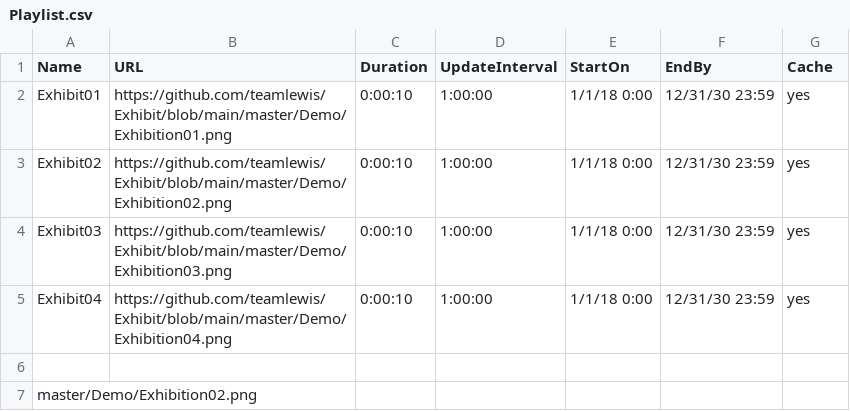
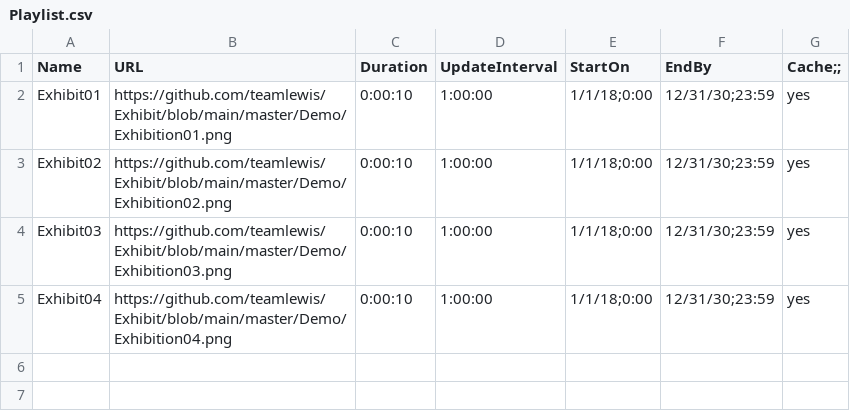
Before and after one commit to teamlewis/Exhibit, a CSV file: master/Demo/Playlist.csv, drawn as a sheet.

Commit message:
updated CSV

```diff
--- a/master/Demo/Playlist.csv
+++ b/master/Demo/Playlist.csv
@@ -1,7 +1,5 @@
-Name,URL,Duration,UpdateInterval,StartOn,EndBy,Cache
-Exhibit01,https://github.com/teamlewis/Exhibit/blob/main/master/Demo/Exhibition01.png,0:00:10,1:00:00,1/1/18 0:00,12/31/30 23:59,yes
-Exhibit02,https://github.com/teamlewis/Exhibit/blob/main/master/Demo/Exhibition02.png,0:00:10,1:00:00,1/1/18 0:00,12/31/30 23:59,yes
-Exhibit03,https://github.com/teamlewis/Exhibit/blob/main/master/Demo/Exhibition03.png,0:00:10,1:00:00,1/1/18 0:00,12/31/30 23:59,yes
-Exhibit04,https://github.com/teamlewis/Exhibit/blob/main/master/Demo/Exhibition04.png,0:00:10,1:00:00,1/1/18 0:00,12/31/30 23:59,yes
-
-master/Demo/Exhibition02.png
+Name,URL,Duration,UpdateInterval,StartOn,EndBy,Cache;;
+Exhibit01,https://github.com/teamlewis/Exhibit/blob/main/master/Demo/Exhibition01.png,0:00:10,1:00:00,1/1/18;0:00,12/31/30;23:59,yes
+Exhibit02,https://github.com/teamlewis/Exhibit/blob/main/master/Demo/Exhibition02.png,0:00:10,1:00:00,1/1/18;0:00,12/31/30;23:59,yes
+Exhibit03,https://github.com/teamlewis/Exhibit/blob/main/master/Demo/Exhibition03.png,0:00:10,1:00:00,1/1/18;0:00,12/31/30;23:59,yes
+Exhibit04,https://github.com/teamlewis/Exhibit/blob/main/master/Demo/Exhibition04.png,0:00:10,1:00:00,1/1/18;0:00,12/31/30;23:59,yes
```
